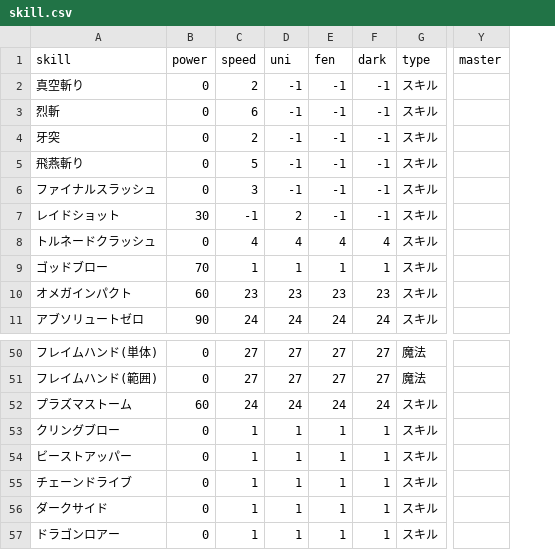
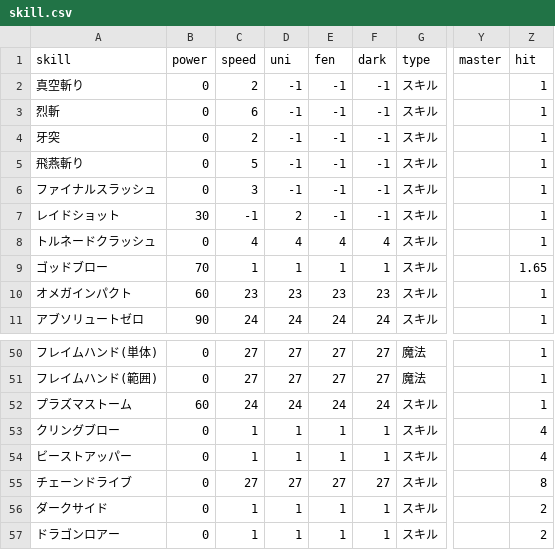
Before and after one commit to gbload/mudamage, a CSV file: MUDamage7/src/Data/Database/csv/skill.csv, drawn as a sheet; only a part is shown, gaps mark what is left out; the diff names each change by its address in the sheet, - before the commit and + after, or states it on an @@ line.

```diff
--- a/MUDamage7/src/Data/Database/csv/skill.csv
+++ b/MUDamage7/src/Data/Database/csv/skill.csv
+column Z (hit), rows 2-11: 1 | 1 | 1 | 1 | 1 | 1 | 1 | 1.65 | 1 | 1; rows 50-57: 1 | 1 | 1 | 4 | 4 | 8 | 2 | 2
-C55 (speed): 1
+C55 (speed): 27
-D55 (uni): 1
+D55 (uni): 27
-E55 (fen): 1
+E55 (fen): 27
-F55 (dark): 1
+F55 (dark): 27
```
Also changed, not shown: 8 other files.
